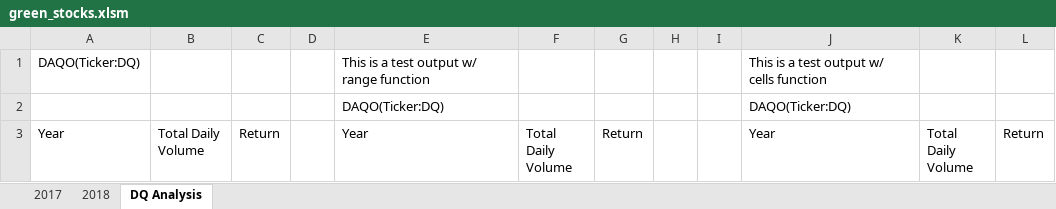
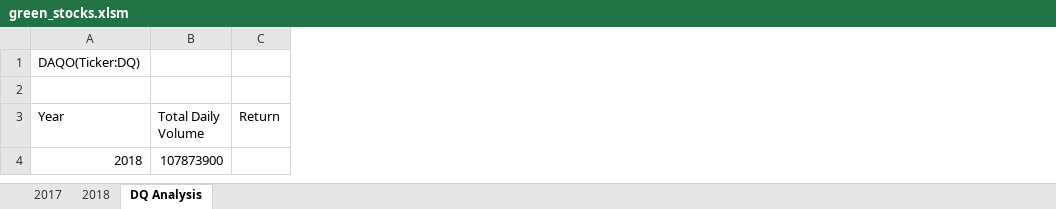
Before and after one commit to SamvsP4K/green_stock_analysis, an Excel workbook: green_stocks.xlsm, sheet DQ Analysis, drawn as a sheet; values as stored, in another font and other column widths than the file's, no borders; removed rows and columns are numbered as before the commit, all else as after; the diff names each change by its address in the sheet, - before the commit and + after, or states it on an @@ line.

Commit message:
Added code for DQ volume
Code that calculates volume for DQ in 2018

```diff
--- a/green_stocks.xlsm (sheet DQ Analysis)
+++ b/green_stocks.xlsm (sheet DQ Analysis)
-column D, empty
-column E (Year), rows 1-2: This is a test output w/ range function | DAQO(Ticker:DQ)
-column F (Total Daily Volume), empty
-column G (Return), empty
-column H, empty
-column I, empty
-column J (Year), rows 1-2: This is a test output w/ cells function | DAQO(Ticker:DQ)
-column K (Total Daily Volume), empty
-column L (Return), empty
-row 2:  |  |  |  | DAQO(Ticker:DQ) |  |  |  |  | DAQO(Ticker:DQ)
+row 2: (empty)
+row 4: 2018 | 107873900
```
